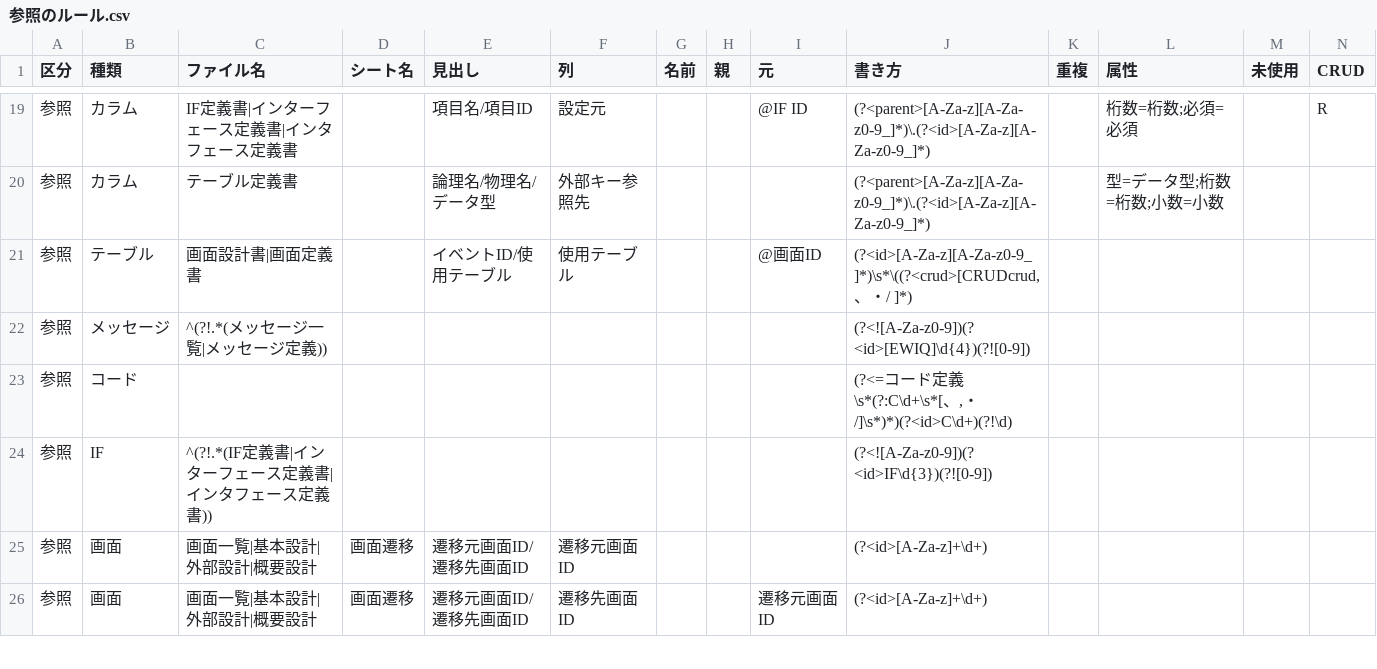
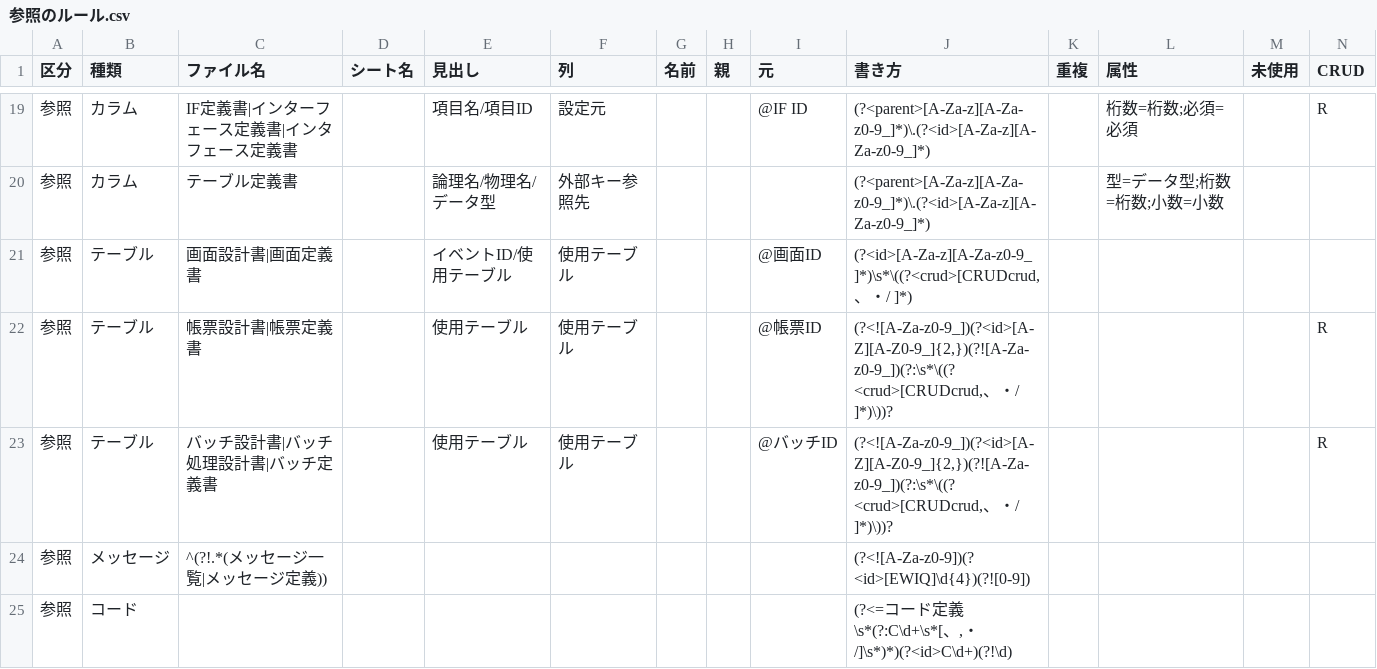
Before and after one commit to hhhryoma/------, a CSV file: tools/consistency/参照のルール.csv, drawn as a sheet; only a part is shown, gaps mark what is left out; the shorter side is filled out with more unchanged rows; the diff names each change by its address in the sheet, - before the commit and + after, or states it on an @@ line.

```diff
--- a/tools/consistency/参照のルール.csv
+++ b/tools/consistency/参照のルール.csv
+row 22: 参照 | テーブル | 帳票設計書|帳票定義書 |  | 使用テーブル | 使用テーブル |  |  | @帳票ID | (?<![A-Za-z0-9_])(?<id>[A-Z][A-Z0-9_]{2,})(?![A-Za-z0-9_])(?:\s*\((?<crud>[CRUDcrud,、・/ ]*)\))? |  |  |  | R
+row 23: 参照 | テーブル | バッチ設計書|バッチ処理設計書|バッチ定義書 |  | 使用テーブル | 使用テーブル |  |  | @バッチID | (?<![A-Za-z0-9_])(?<id>[A-Z][A-Z0-9_]{2,})(?![A-Za-z0-9_])(?:\s*\((?<crud>[CRUDcrud,、・/ ]*)\))? |  |  |  | R
```
Also changed, not shown: 3 other files.
